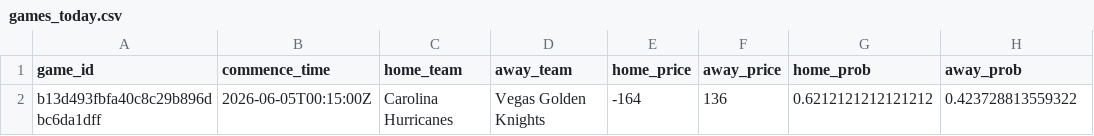
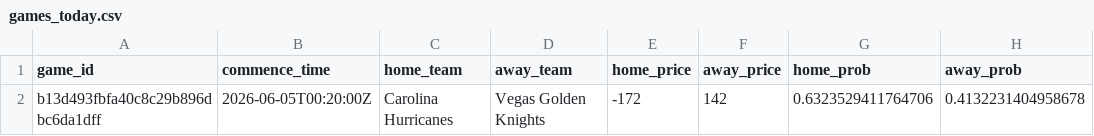
Before and after one commit to jmbarton04/nhl_odds_moneypuck, a CSV file: data/games_today.csv, drawn as a sheet.

```diff
--- a/data/games_today.csv
+++ b/data/games_today.csv
@@ -1,2 +1,2 @@
 game_id,commence_time,home_team,away_team,home_price,away_price,home_prob,away_prob
-b13d493fbfa40c8c29b896dbc6da1dff,2026-06-05T00:15:00Z,Carolina Hurricanes,Vegas Golden Knights,-164,136,0.6212121212121212,0.423728813559322
+b13d493fbfa40c8c29b896dbc6da1dff,2026-06-05T00:20:00Z,Carolina Hurricanes,Vegas Golden Knights,-172,142,0.6323529411764706,0.4132231404958678
```
Also changed, not shown: 1 other file.
